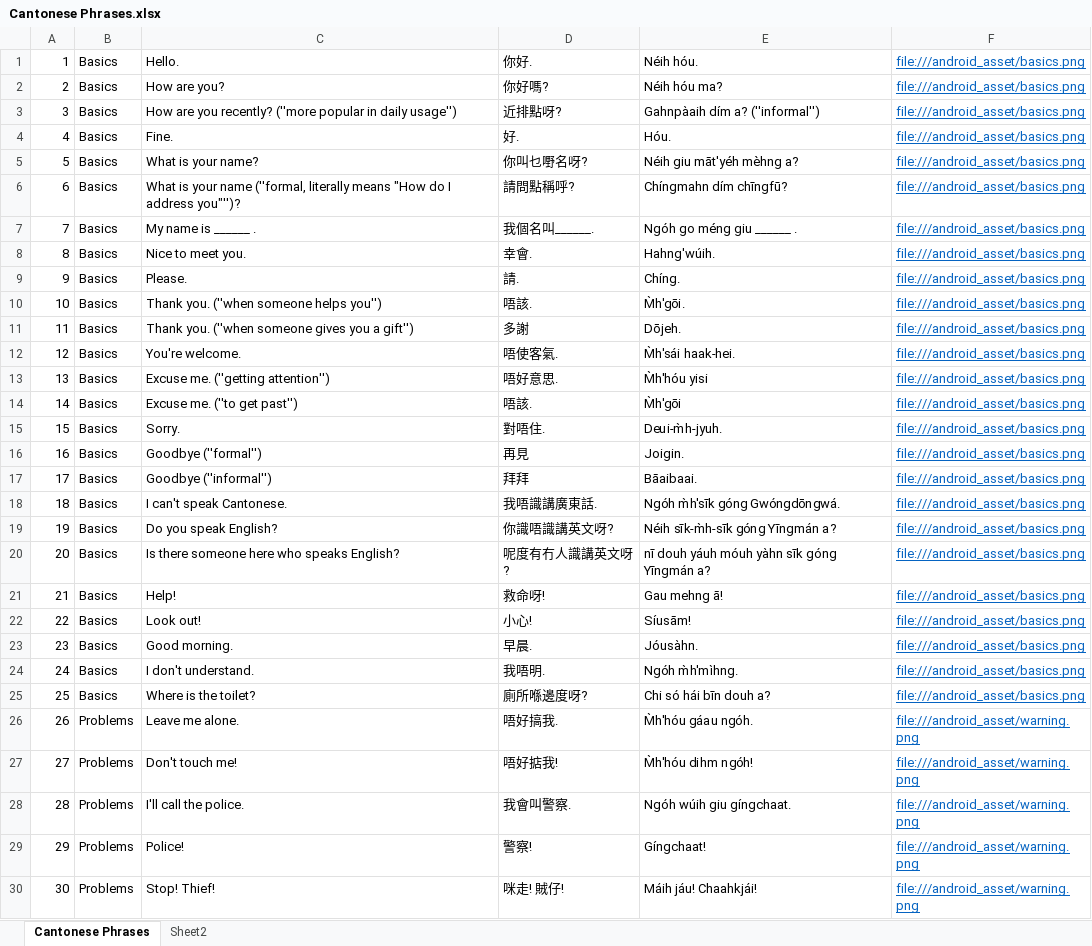
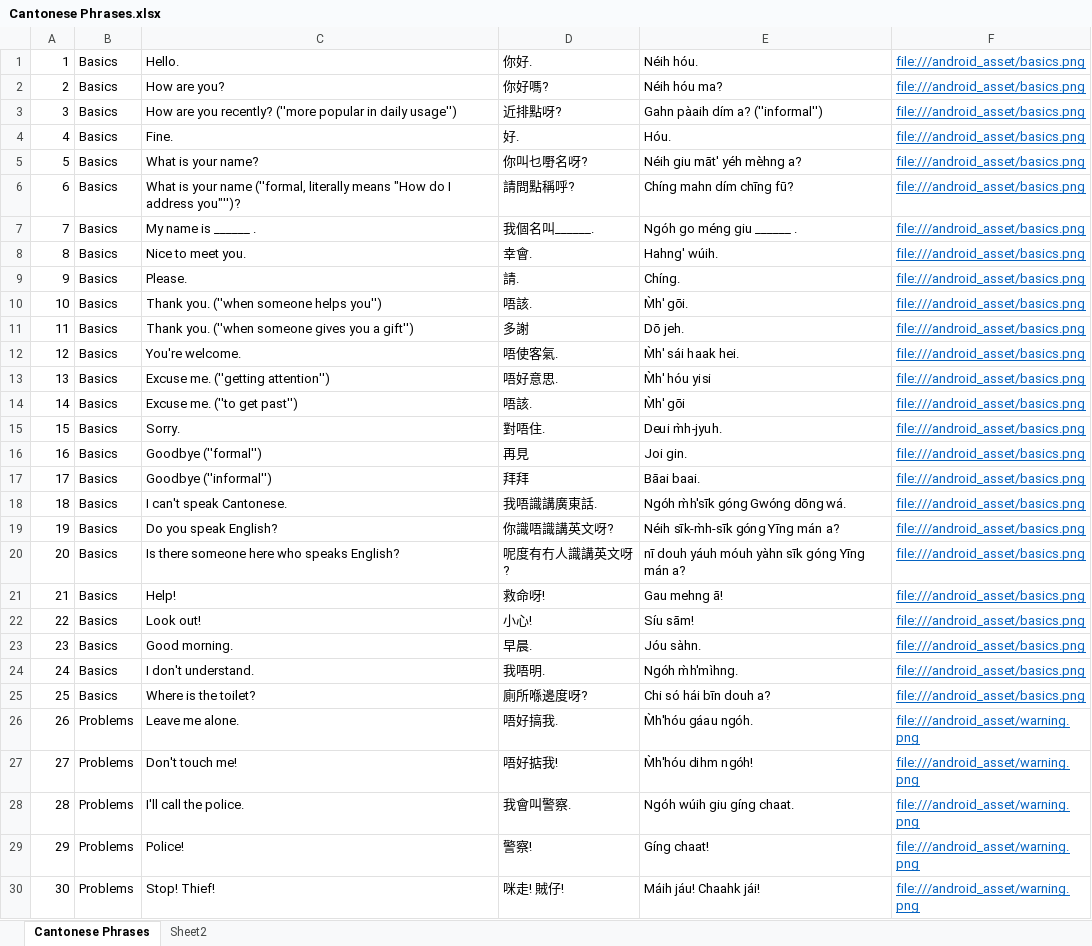
Before and after one commit to dannyko22/CantoneseEnglishTravelHandbookV3, an Excel workbook: app/src/main/assets/Cantonese Phrases.xlsx, sheet Cantonese Phrases, drawn as a sheet; only a part is shown; values as stored, in another font and other column widths than the file's, no borders; the diff covers the shown part only; the diff names each change by its address in the sheet, - before the commit and + after, or states it on an @@ line.

```diff
--- a/app/src/main/assets/Cantonese Phrases.xlsx (sheet Cantonese Phrases)
+++ b/app/src/main/assets/Cantonese Phrases.xlsx (sheet Cantonese Phrases)
-E3: Gahnpàaih dím a? (''informal'')
+E3: Gahn pàaih dím a? (''informal'')
-E5: Néih giu māt'yéh mèhng a?
+E5: Néih giu māt' yéh mèhng a?
-E6: Chíngmahn dím chīngfū?
+E6: Chíng mahn dím chīng fū?
-E8: Hahng'wúih.
+E8: Hahng' wúih.
-E10: M̀h'gōi.
+E10: M̀h' gōi.
-E11: Dōjeh.
+E11: Dō jeh.
-E12: M̀h'sái haak-hei.
+E12: M̀h' sái haak hei.
-E13: M̀h'hóu yisi
+E13: M̀h' hóu yisi
-E14: M̀h'gōi
+E14: M̀h' gōi
-E15: Deui-m̀h-jyuh.
+E15: Deui m̀h-jyuh.
-E16: Joigin.
+E16: Joi gin.
-E17: Bāaibaai.
+E17: Bāai baai.
-E18: Ngóh m̀h'sīk góng Gwóngdōngwá.
+E18: Ngóh m̀h'sīk góng Gwóng dōng wá.
-E19: Néih sīk-m̀h-sīk góng Yīngmán a?
+E19: Néih sīk-m̀h-sīk góng Yīng mán a?
-E20: nī douh yáuh móuh yàhn sīk góng Yīngmán a?
+E20: nī douh yáuh móuh yàhn sīk góng Yīng mán a?
-E22: Síusām!
+E22: Síu sām!
-E23: Jóusàhn.
+E23: Jóu sàhn.
-E28: Ngóh wúih giu gíngchaat.
+E28: Ngóh wúih giu gíng chaat.
-E29: Gíngchaat!
+E29: Gíng chaat!
-E30: Máih jáu! Chaahkjái!
+E30: Máih jáu! Chaahk jái!
```
Also changed, not shown: 190 edited cells elsewhere in this sheet, 8 other files.
